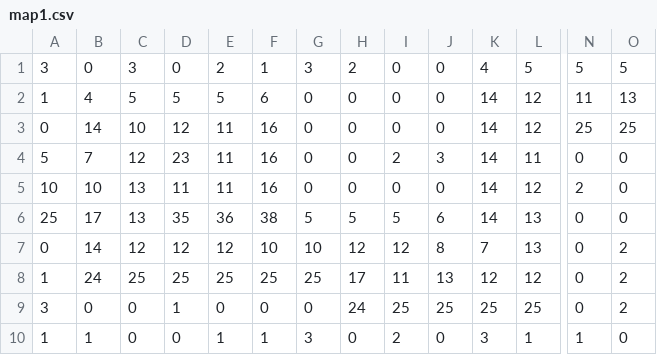
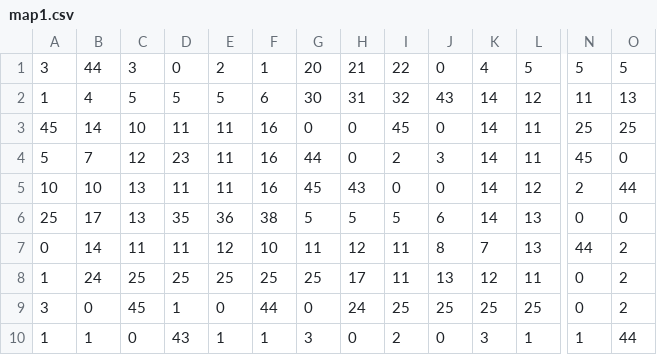
Before and after one commit to Linushas/C_TowerDefense, a CSV file: res/maps/map1.csv, drawn as a sheet; only a part is shown, gaps mark what is left out; the diff names each change by its address in the sheet, - before the commit and + after, or states it on an @@ line.

```diff
--- a/res/maps/map1.csv
+++ b/res/maps/map1.csv
-B1: 0
+B1: 44
-G1: 3
+G1: 20
-H1: 2
+H1: 21
-I1: 0
+I1: 22
-G2: 0
+G2: 30
-H2: 0
+H2: 31
-I2: 0
+I2: 32
-J2: 0
+J2: 43
-A3: 0
+A3: 45
-D3: 12
+D3: 11
-I3: 0
+I3: 45
-L3: 12
+L3: 11
-G4: 0
+G4: 44
-N4: 0
+N4: 45
-G5: 0
+G5: 45
-H5: 0
+H5: 43
-O5: 0
+O5: 44
-C7: 12
+C7: 11
-D7: 12
+D7: 11
-G7: 10
+G7: 11
-I7: 12
+I7: 11
-N7: 0
+N7: 44
-L8: 12
+L8: 11
-C9: 0
+C9: 45
-F9: 0
+F9: 44
-D10: 0
+D10: 43
-O10: 0
+O10: 44
```
Also changed, not shown: 34 other files.
